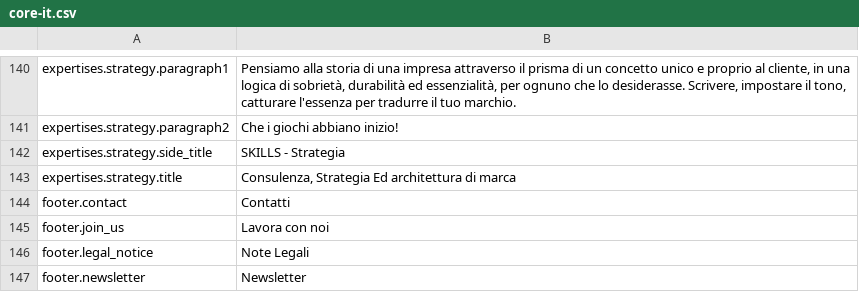
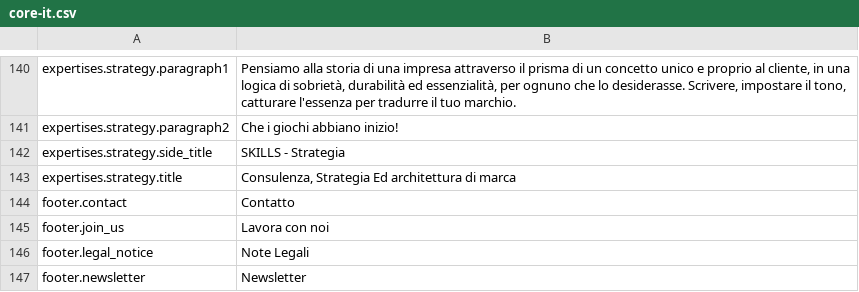
Before and after one commit to Robloche/egon, a CSV file: locales-sources/core-it.csv, drawn as a sheet; only a part is shown, gaps mark what is left out.

Commit message:
Fixed IT translation

```diff
--- a/locales-sources/core-it.csv
+++ b/locales-sources/core-it.csv
@@ -143,3 +143,3 @@ expertises.strategy.side_title;SKILLS - Strategia
 expertises.strategy.title;Consulenza, Strategia Ed architettura di marca
-footer.contact;Contatti
+footer.contact;Contatto
 footer.join_us;Lavora con noi
```
